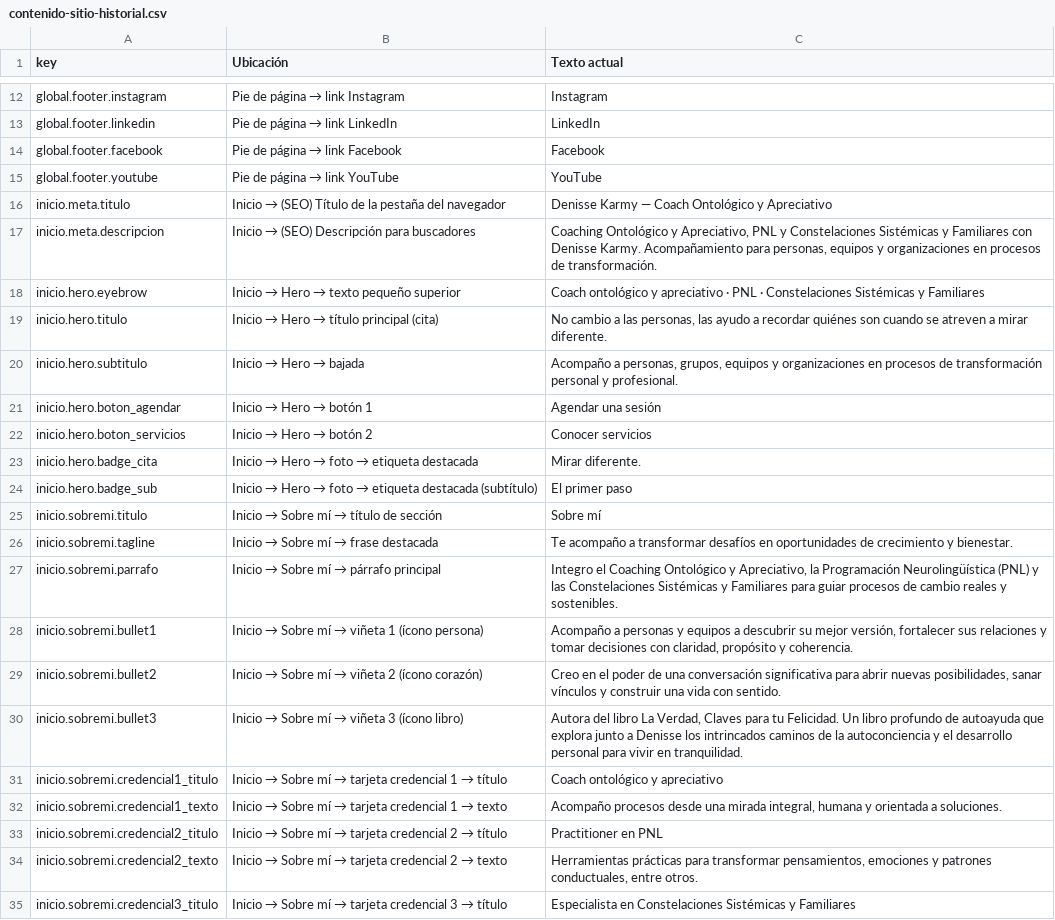
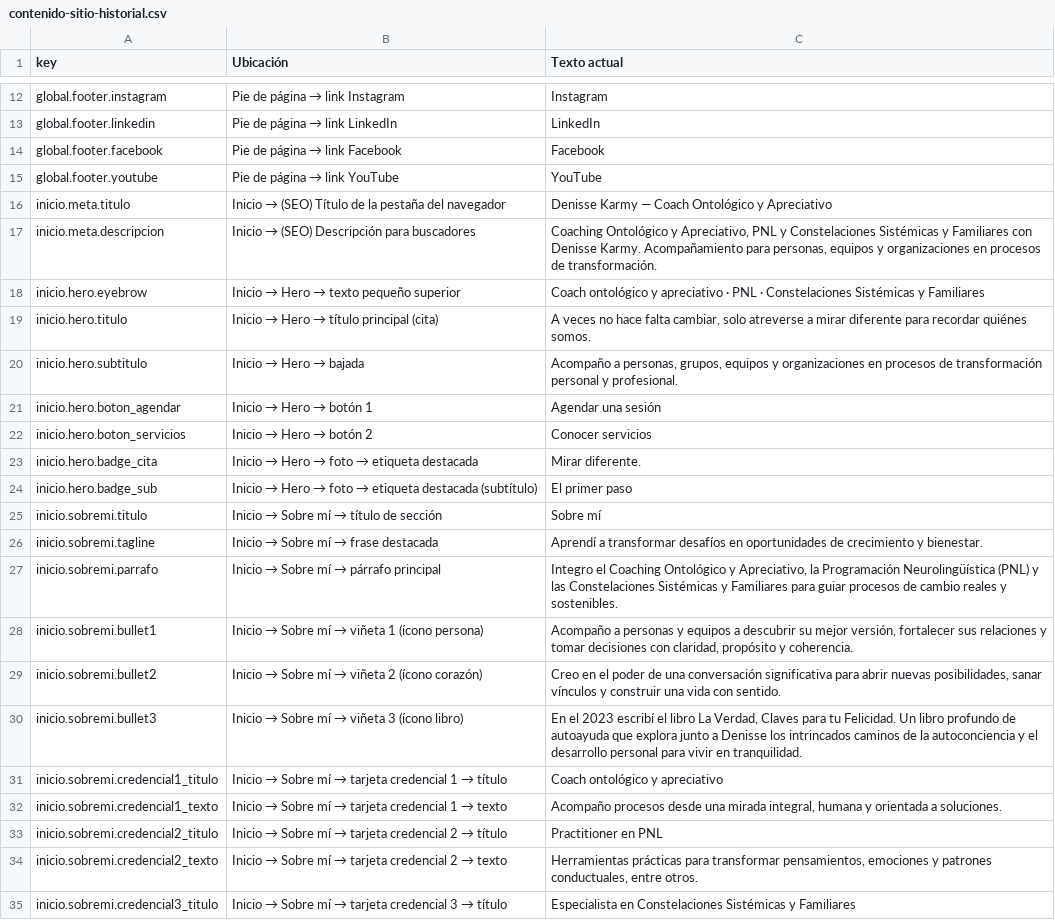
Before and after one commit to GustavoVasquezS/denisse-landing-form, a CSV file: backups/contenido-sitio-historial.csv, drawn as a sheet; only a part is shown, gaps mark what is left out.

```diff
--- a/backups/contenido-sitio-historial.csv
+++ b/backups/contenido-sitio-historial.csv
@@ -18,3 +18,3 @@ inicio.meta.descripcion,Inicio → (SEO) Descripción para buscadores,"Coaching
 inicio.hero.eyebrow,Inicio → Hero → texto pequeño superior,Coach ontológico y apreciativo · PNL · Constelaciones Sistémicas y Familiares
-inicio.hero.titulo,Inicio → Hero → título principal (cita),"No cambio a las personas, las ayudo a recordar quiénes son cuando se atreven a mirar diferente."
+inicio.hero.titulo,Inicio → Hero → título principal (cita),"A veces no hace falta cambiar, solo atreverse a mirar diferente para recordar quiénes somos."
 inicio.hero.subtitulo,Inicio → Hero → bajada,"Acompaño a personas, grupos, equipos y organizaciones en procesos de transformación personal y profesional."
@@ -25,3 +25,3 @@ inicio.hero.badge_sub,Inicio → Hero → foto → etiqueta destacada (subtítul
 inicio.sobremi.titulo,Inicio → Sobre mí → título de sección,Sobre mí
-inicio.sobremi.tagline,Inicio → Sobre mí → frase destacada,Te acompaño a transformar desafíos en oportunidades de crecimiento y bienestar.
+inicio.sobremi.tagline,Inicio → Sobre mí → frase destacada,Aprendí a transformar desafíos en oportunidades de crecimiento y bienestar.
 inicio.sobremi.parrafo,Inicio → Sobre mí → párrafo principal,"Integro el Coaching Ontológico y Apreciativo, la Programación Neurolingüística (PNL) y las Constelaciones Sistémicas y Familiares para guiar procesos de cambio reales y sostenibles."
@@ -29,3 +29,3 @@ inicio.sobremi.bullet1,Inicio → Sobre mí → viñeta 1 (ícono persona),"Acom
 inicio.sobremi.bullet2,Inicio → Sobre mí → viñeta 2 (ícono corazón),"Creo en el poder de una conversación significativa para abrir nuevas posibilidades, sanar vínculos y construir una vida con sentido."
-inicio.sobremi.bullet3,Inicio → Sobre mí → viñeta 3 (ícono libro),"Autora del libro La Verdad, Claves para tu Felicidad. Un libro profundo de autoayuda que explora junto a Denisse los intrincados caminos de la autoconciencia y el desarrollo personal para vivir en tranquilidad."
+inicio.sobremi.bullet3,Inicio → Sobre mí → viñeta 3 (ícono libro),"En el 2023 escribí el libro La Verdad, Claves para tu Felicidad. Un libro profundo de autoayuda que explora junto a Denisse los intrincados caminos de la autoconciencia y el desarrollo personal para vivir en tranquilidad."
 inicio.sobremi.credencial1_titulo,Inicio → Sobre mí → tarjeta credencial 1 → título,Coach ontológico y apreciativo
```
